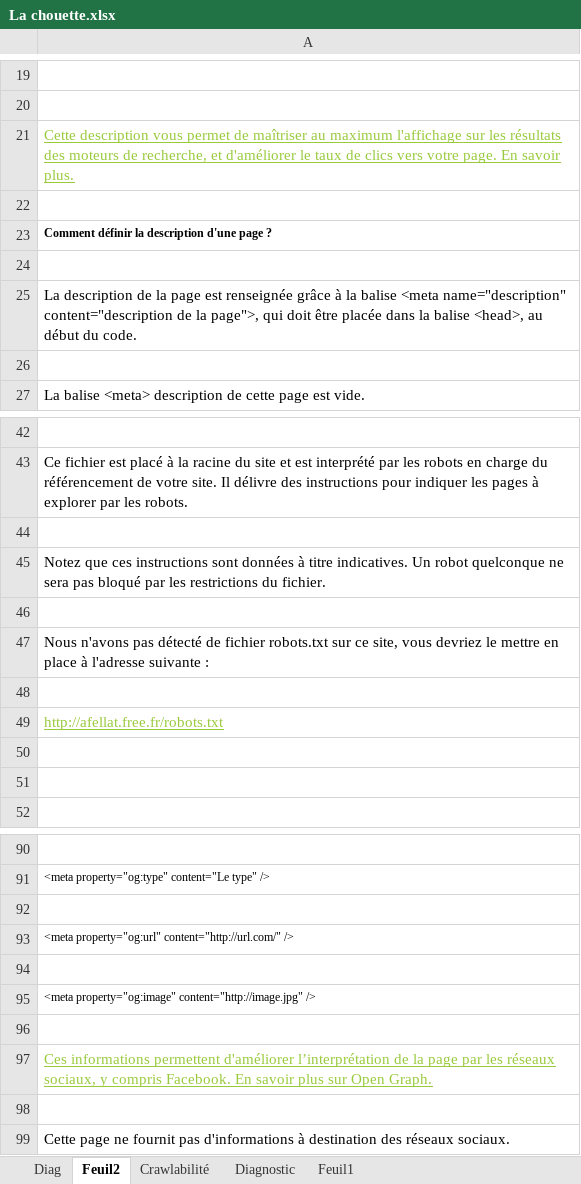
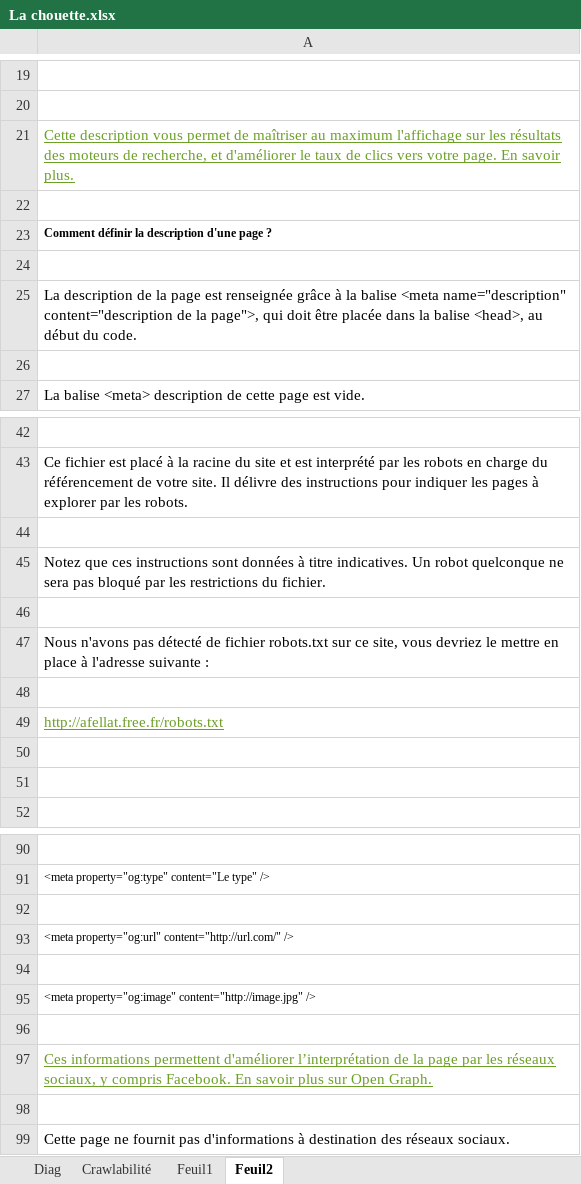
Before and after one commit to Nawak34/Chouette, an Excel workbook: La chouette.xlsx, sheet Feuil2, drawn as a sheet; only a part is shown, gaps mark what is left out; values as stored, in another font and other column widths than the file's, no borders; the diff names each change by its address in the sheet, - before the commit and + after, or states it on an @@ line.

```diff
--- a/La chouette.xlsx (sheet Feuil2)
+++ b/La chouette.xlsx (sheet Feuil2)
-sheet tab: Diagnostic
@@ sheet tab order changed: Diag | Crawlabilité | Feuil1 | Feuil2 @@
-A21 text colour: #99CA3C
+A21 text colour: #6B9F25
-A49 text colour: #99CA3C
+A49 text colour: #6B9F25
-A97 text colour: #99CA3C
+A97 text colour: #6B9F25
```
Also changed, not shown: sheet Diag, sheet Crawlabilité, sheet Feuil1, charts or pictures, 2 other files.
